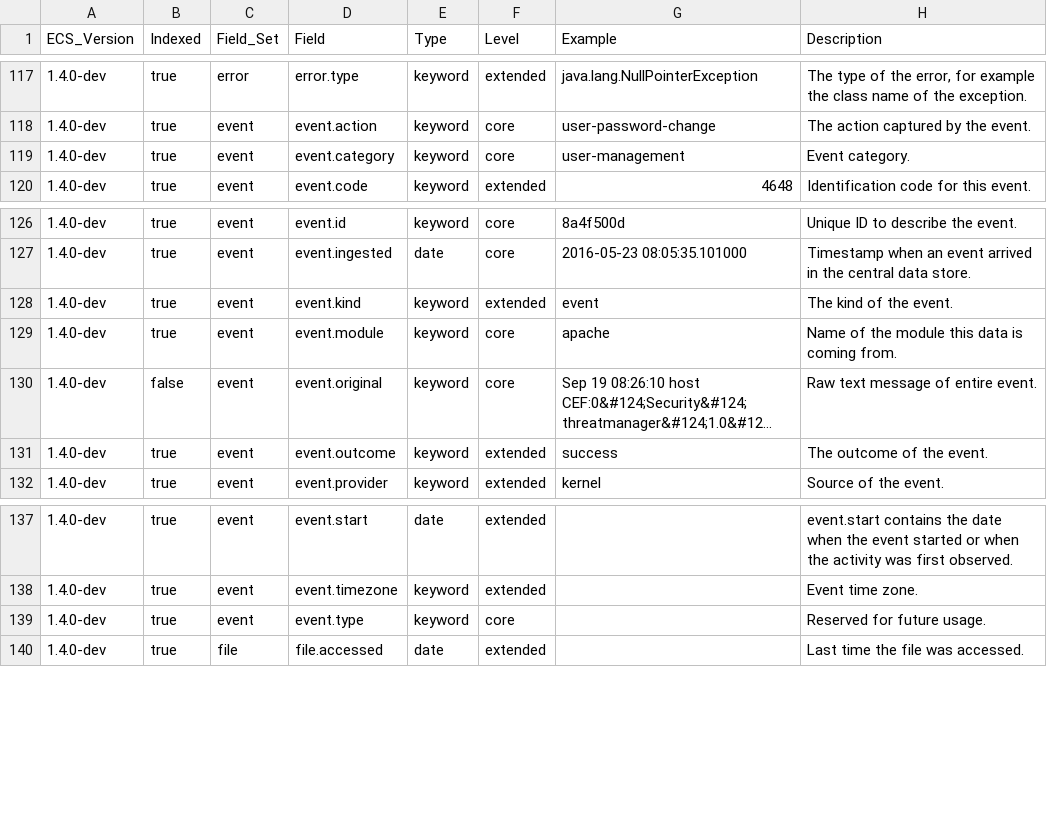
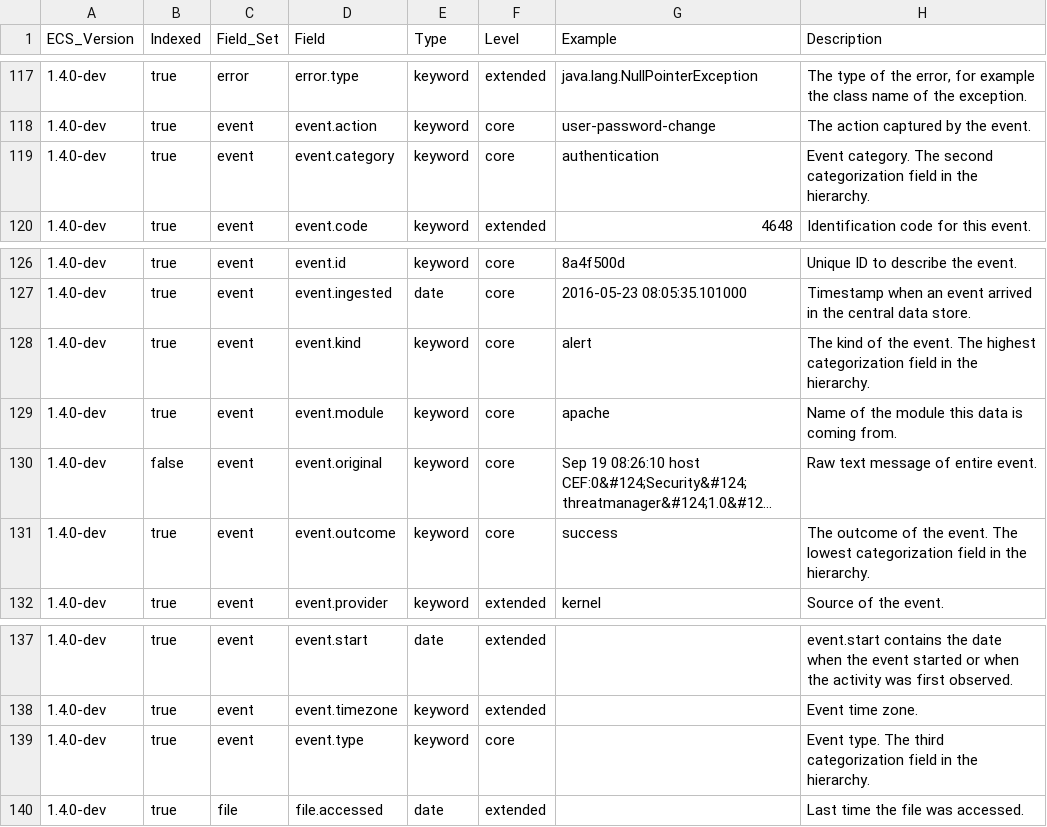
Before and after one commit to elastic/ecs, a CSV file: generated/csv/fields.csv, drawn as a sheet; only a part is shown, gaps mark what is left out; long unchanged cells end in …; the diff names each change by its address in the sheet, - before the commit and + after, or states it on an @@ line.

Commit message:
Introduce the initial values for ECS categorization (#692)

```diff
--- a/generated/csv/fields.csv
+++ b/generated/csv/fields.csv
-G119 (Example): user-management
+G119 (Example): authentication
-H119 (Description): Event category.
+H119 (Description): Event category. The second categorization field in the hierarchy.
-F128 (Level): extended
+F128 (Level): core
-G128 (Example): event
+G128 (Example): alert
-H128 (Description): …the event.
+H128 (Description): …the event. The highest categorization field in the hierarchy.
-F131 (Level): extended
+F131 (Level): core
-H131 (Description): …the event.
+H131 (Description): …the event. The lowest categorization field in the hierarchy.
-H139 (Description): Reserved for future usage.
+H139 (Description): Event type. The third categorization field in the hierarchy.
```
Also changed, not shown: 9 other files.
